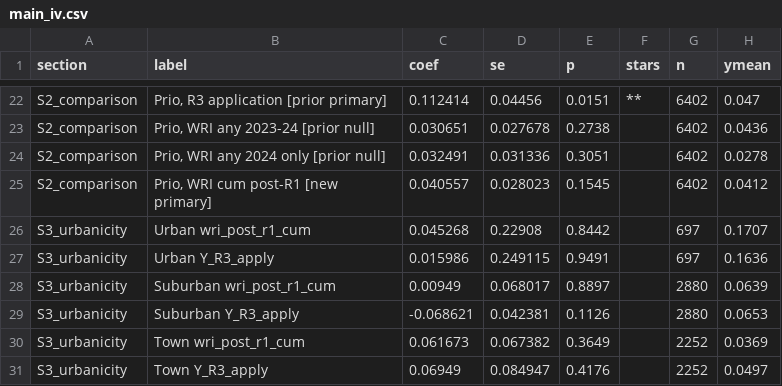
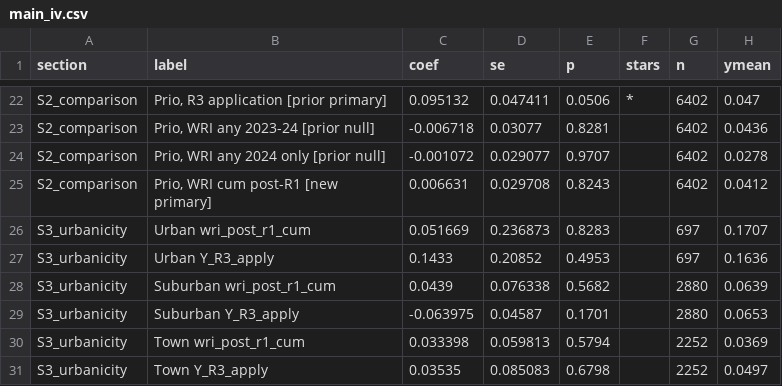
Before and after one commit to anirudh-p/esb-peereffects, a CSV file: 3_Output/Tables/main_iv.csv, drawn as a sheet; only a part is shown, gaps mark what is left out; the diff covers the shown part only; the diff names each change by its address in the sheet, - before the commit and + after, or states it on an @@ line.

```diff
--- a/3_Output/Tables/main_iv.csv
+++ b/3_Output/Tables/main_iv.csv
-C22 (coef): 0.112414
+C22 (coef): 0.095132
-D22 (se): 0.04456
+D22 (se): 0.047411
-E22 (p): 0.0151
+E22 (p): 0.0506
-F22 (stars): **
+F22 (stars): *
-C23 (coef): 0.030651
+C23 (coef): -0.006718
-D23 (se): 0.027678
+D23 (se): 0.03077
-E23 (p): 0.2738
+E23 (p): 0.8281
-C24 (coef): 0.032491
+C24 (coef): -0.001072
-D24 (se): 0.031336
+D24 (se): 0.029077
-E24 (p): 0.3051
+E24 (p): 0.9707
-C25 (coef): 0.040557
+C25 (coef): 0.006631
-D25 (se): 0.028023
+D25 (se): 0.029708
-E25 (p): 0.1545
+E25 (p): 0.8243
-C26 (coef): 0.045268
+C26 (coef): 0.051669
-D26 (se): 0.22908
+D26 (se): 0.236873
-E26 (p): 0.8442
+E26 (p): 0.8283
-C27 (coef): 0.015986
+C27 (coef): 0.1433
-D27 (se): 0.249115
+D27 (se): 0.20852
-E27 (p): 0.9491
+E27 (p): 0.4953
-C28 (coef): 0.00949
+C28 (coef): 0.0439
-D28 (se): 0.068017
+D28 (se): 0.076338
-E28 (p): 0.8897
+E28 (p): 0.5682
-C29 (coef): -0.068621
+C29 (coef): -0.063975
-D29 (se): 0.042381
+D29 (se): 0.04587
-E29 (p): 0.1126
+E29 (p): 0.1701
-C30 (coef): 0.061673
+C30 (coef): 0.033398
-D30 (se): 0.067382
+D30 (se): 0.059813
-E30 (p): 0.3649
+E30 (p): 0.5794
-C31 (coef): 0.06949
+C31 (coef): 0.03535
-D31 (se): 0.084947
+D31 (se): 0.085083
-E31 (p): 0.4176
+E31 (p): 0.6798
```
Also changed, not shown: 145 edited cells elsewhere in this file, 4 other files.
